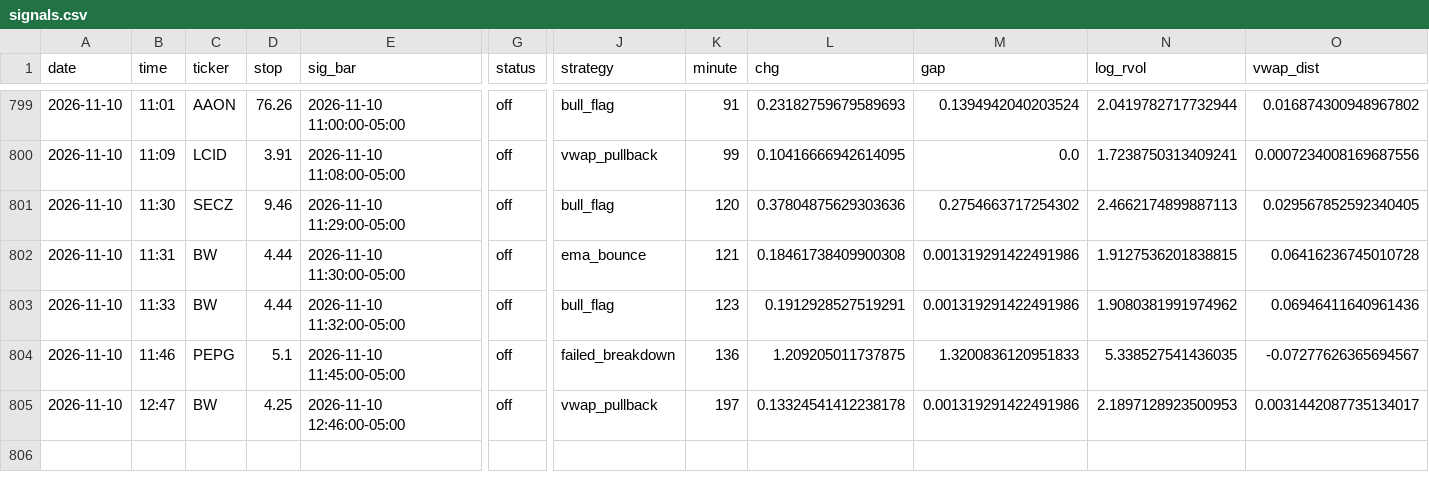
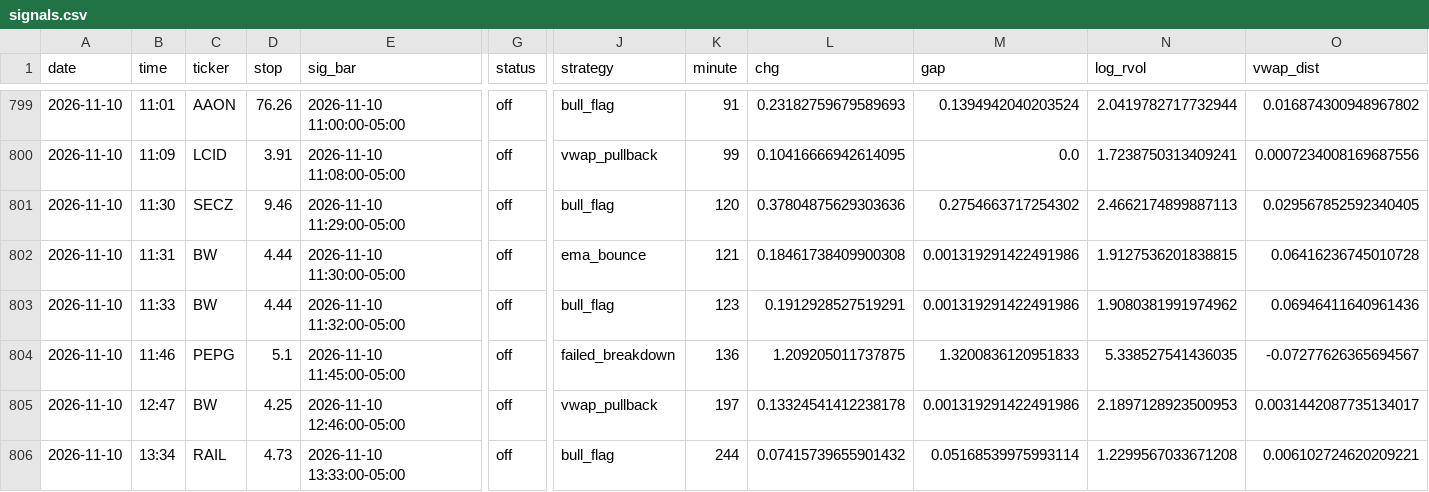
Before and after one commit to newurbaninfluence-lgtm/paper-trading-bot, a CSV file: signals.csv, drawn as a sheet; only a part is shown, gaps mark what is left out; rows hold the shown columns only; the diff names each change by its address in the sheet, - before the commit and + after, or states it on an @@ line.

```diff
--- a/signals.csv
+++ b/signals.csv
+row 806: 2026-11-10 | 13:34 | RAIL | 4.73 | 2026-11-10 13:33:00-05:00 | off | bull_flag | 244 | 0.07415739655901432 | 0.05168539975993114 | 1.2299567033671208 | 0.006102724620209221
```
Also changed, not shown: 2 other files.
